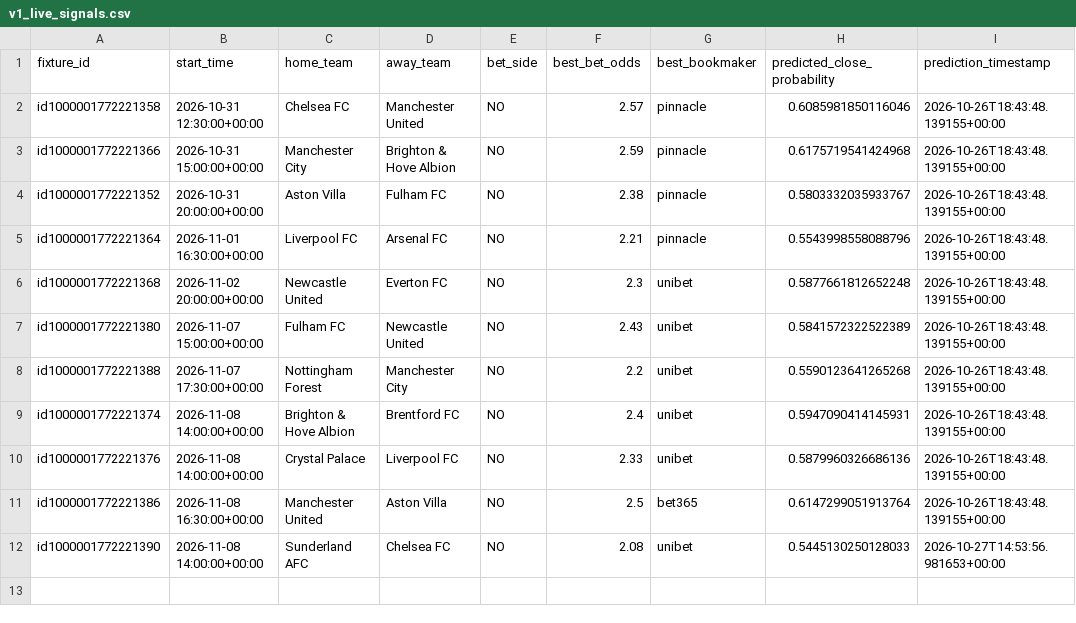
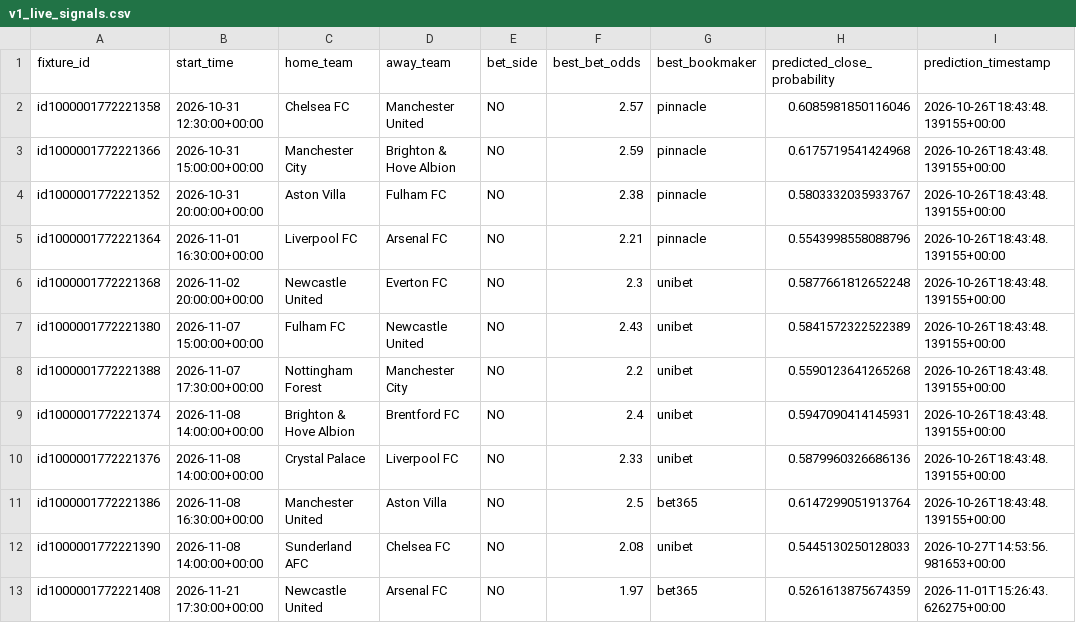
Before and after one commit to sebass80s/sportsbetting, a CSV file: docs/v1_live_signals.csv, drawn as a sheet.

```diff
--- a/docs/v1_live_signals.csv
+++ b/docs/v1_live_signals.csv
@@ -12 +12,2 @@ id1000001772221386,2026-11-08 16:30:00+00:00,Manchester United,Aston Villa,NO,2.
 id1000001772221390,2026-11-08 14:00:00+00:00,Sunderland AFC,Chelsea FC,NO,2.08,unibet,0.5445130250128033,2026-10-27T14:53:56.981653+00:00
+id1000001772221408,2026-11-21 17:30:00+00:00,Newcastle United,Arsenal FC,NO,1.97,bet365,0.5261613875674359,2026-11-01T15:26:43.626275+00:00
```
